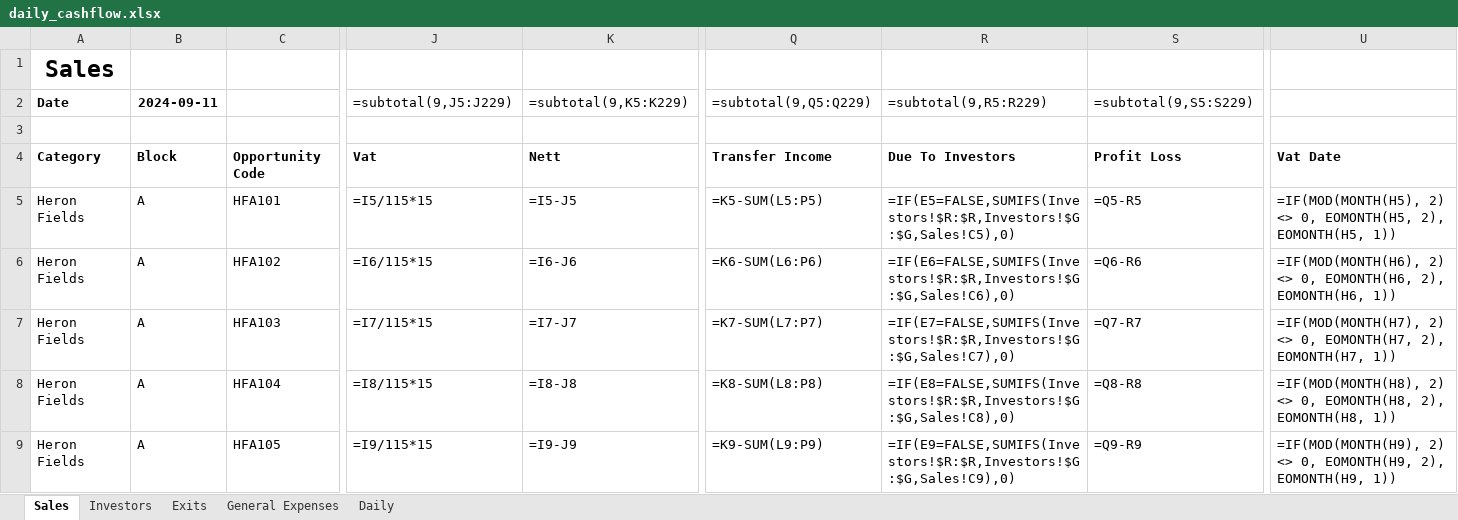
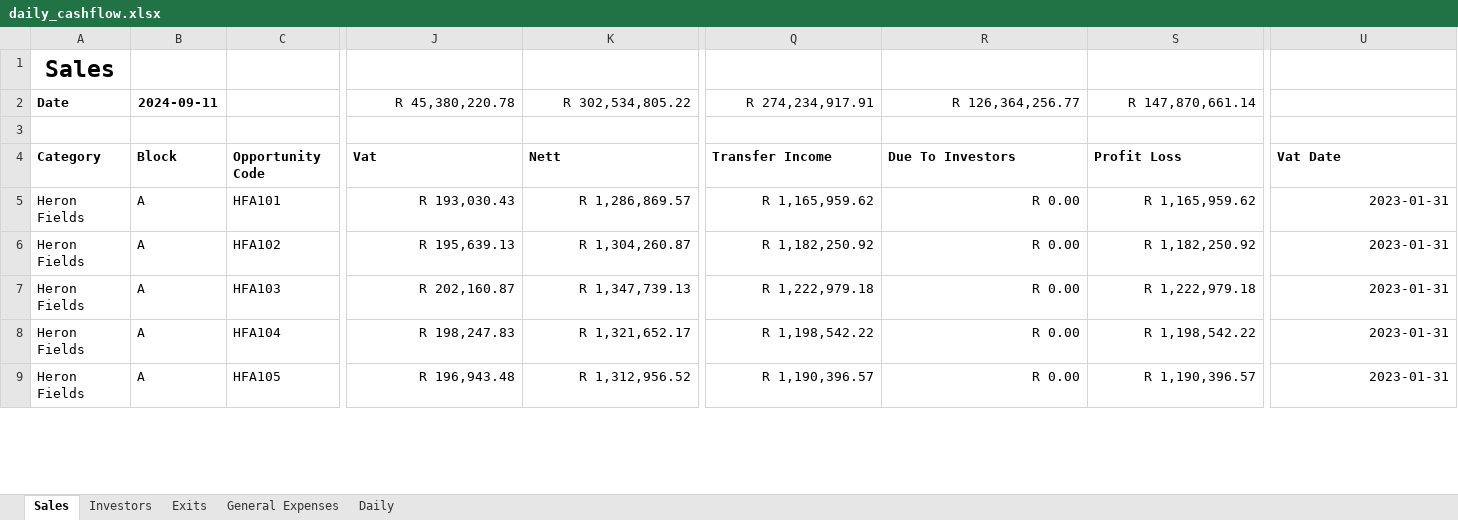
Before and after one commit to WayneBruton/fastapi-python, an Excel workbook: cashflow_p&l_files/daily_cashflow.xlsx, sheet Sales, drawn as a sheet; only a part is shown, gaps mark what is left out; values as stored, in another font and other column widths than the file's, no borders; formulas without a stored value are shown as written; removed rows and columns are numbered as before the commit, all else as after; rows hold the shown columns only; the diff covers the shown part only; the diff names each change by its address in the sheet, - before the commit and + after, or states it on an @@ line.

```diff
--- a/cashflow_p&l_files/daily_cashflow.xlsx (sheet Sales)
+++ b/cashflow_p&l_files/daily_cashflow.xlsx (sheet Sales)
-row 2: Date | 2024-09-11 |  | =subtotal(9,J5:J229) | =subtotal(9,K5:K229) | =subtotal(9,Q5:Q229) | =subtotal(9,R5:R229) | =subtotal(9,S5:S229)
+row 2: Date | 2024-09-11 |  | R 45,380,220.78 | R 302,534,805.22 | R 274,234,917.91 | R 126,364,256.77 | R 147,870,661.14
-J5: =I5/115*15
+J5: R 193,030.43
-K5: =I5-J5
+K5: R 1,286,869.57
-Q5: =K5-SUM(L5:P5)
+Q5: R 1,165,959.62
-R5: =IF(E5=FALSE,SUMIFS(Investors!$R:$R,Investors!$G:$G,Sales!C5),0)
+R5: R 0.00
-S5: =Q5-R5
+S5: R 1,165,959.62
-U5: =IF(MOD(MONTH(H5), 2) <> 0, EOMONTH(H5, 2), EOMONTH(H5, 1))
+U5: 2023-01-31
-J6: =I6/115*15
+J6: R 195,639.13
-K6: =I6-J6
+K6: R 1,304,260.87
-Q6: =K6-SUM(L6:P6)
+Q6: R 1,182,250.92
-R6: =IF(E6=FALSE,SUMIFS(Investors!$R:$R,Investors!$G:$G,Sales!C6),0)
+R6: R 0.00
-S6: =Q6-R6
+S6: R 1,182,250.92
-U6: =IF(MOD(MONTH(H6), 2) <> 0, EOMONTH(H6, 2), EOMONTH(H6, 1))
+U6: 2023-01-31
-J7: =I7/115*15
+J7: R 202,160.87
-K7: =I7-J7
+K7: R 1,347,739.13
-Q7: =K7-SUM(L7:P7)
+Q7: R 1,222,979.18
-R7: =IF(E7=FALSE,SUMIFS(Investors!$R:$R,Investors!$G:$G,Sales!C7),0)
+R7: R 0.00
-S7: =Q7-R7
+S7: R 1,222,979.18
-U7: =IF(MOD(MONTH(H7), 2) <> 0, EOMONTH(H7, 2), EOMONTH(H7, 1))
+U7: 2023-01-31
-J8: =I8/115*15
+J8: R 198,247.83
-K8: =I8-J8
+K8: R 1,321,652.17
-Q8: =K8-SUM(L8:P8)
+Q8: R 1,198,542.22
-R8: =IF(E8=FALSE,SUMIFS(Investors!$R:$R,Investors!$G:$G,Sales!C8),0)
+R8: R 0.00
-S8: =Q8-R8
+S8: R 1,198,542.22
-U8: =IF(MOD(MONTH(H8), 2) <> 0, EOMONTH(H8, 2), EOMONTH(H8, 1))
+U8: 2023-01-31
-J9: =I9/115*15
+J9: R 196,943.48
-K9: =I9-J9
+K9: R 1,312,956.52
-Q9: =K9-SUM(L9:P9)
+Q9: R 1,190,396.57
-R9: =IF(E9=FALSE,SUMIFS(Investors!$R:$R,Investors!$G:$G,Sales!C9),0)
+R9: R 0.00
-S9: =Q9-R9
+S9: R 1,190,396.57
-U9: =IF(MOD(MONTH(H9), 2) <> 0, EOMONTH(H9, 2), EOMONTH(H9, 1))
+U9: 2023-01-31
```
Also changed, not shown: 1320 edited cells elsewhere in this sheet, sheet Exits, sheet Daily, sheet Investors, hidden cells.
